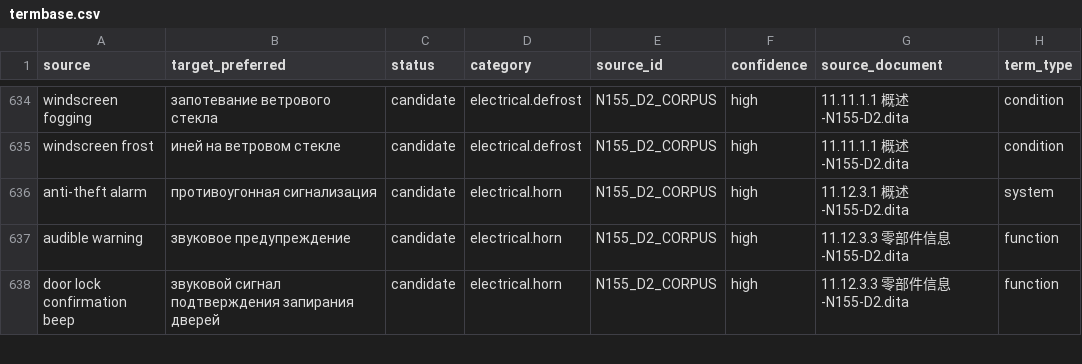
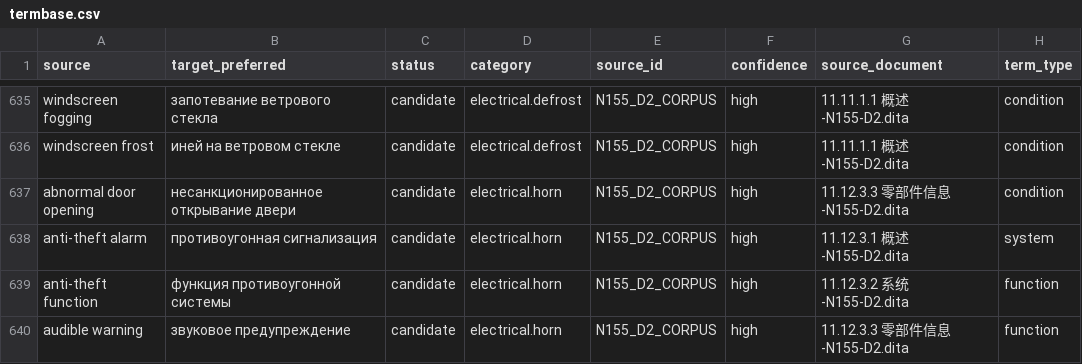
Before and after one commit to popov-da/AutoGlossary, a CSV file: data/termbase.csv, drawn as a sheet; only a part is shown, gaps mark what is left out; the shorter side is filled out with more unchanged rows; the diff covers the shown part only; the diff names each change by its address in the sheet, - before the commit and + after, or states it on an @@ line.

```diff
--- a/data/termbase.csv
+++ b/data/termbase.csv
+row 637: abnormal door opening | несанкционированное открывание двери | candidate | electrical.horn | N155_D2_CORPUS | high | 11.12.3.3 零部件信息-N155-D2.dita | condition
+row 639: anti-theft function | функция противоугонной системы | candidate | electrical.horn | N155_D2_CORPUS | high | 11.12.3.2 系统-N155-D2.dita | function
```
Also changed, not shown: 7 added rows and 5 edited cells elsewhere in this file, reports/conflicts.csv.
